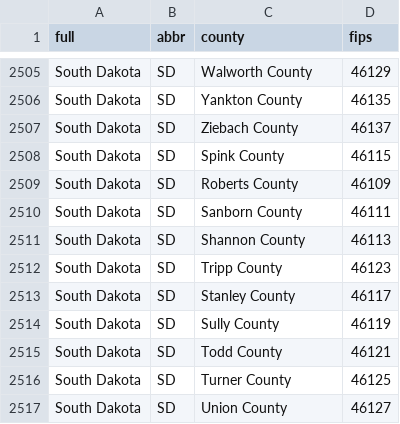
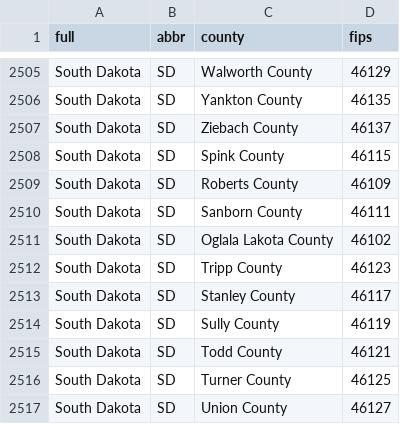
Before and after one commit to pdil/usmap, a CSV file: data-raw/maps/county_fips.csv, drawn as a sheet; only a part is shown, gaps mark what is left out.

```diff
--- a/data-raw/maps/county_fips.csv
+++ b/data-raw/maps/county_fips.csv
@@ -2510,3 +2510,3 @@
 "South Dakota","SD","Sanborn County","46111"
-"South Dakota","SD","Shannon County","46113"
+"South Dakota","SD","Oglala Lakota County","46102"
 "South Dakota","SD","Tripp County","46123"
```
Also changed, not shown: data-raw/maps/us_states.csv, data-raw/maps/us_states_raw.csv, 22 other files.
